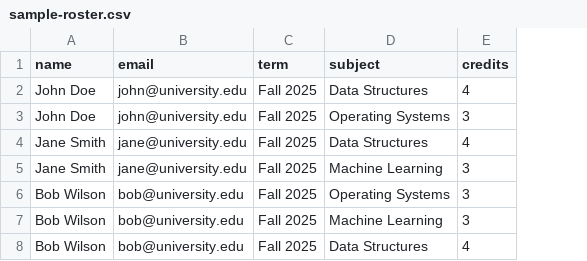
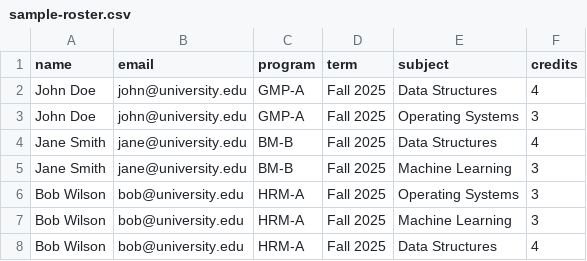
Before and after one commit to dreamers-gcp/pal, a CSV file: public/sample-roster.csv, drawn as a sheet; the diff names each change by its address in the sheet, - before the commit and + after, or states it on an @@ line.

```diff
--- a/public/sample-roster.csv
+++ b/public/sample-roster.csv
+column C (program), rows 2-8: GMP-A | GMP-A | BM-B | BM-B | HRM-A | HRM-A | HRM-A
```
Also changed, not shown: public/sample-professor-roster.csv, 57 other files.
